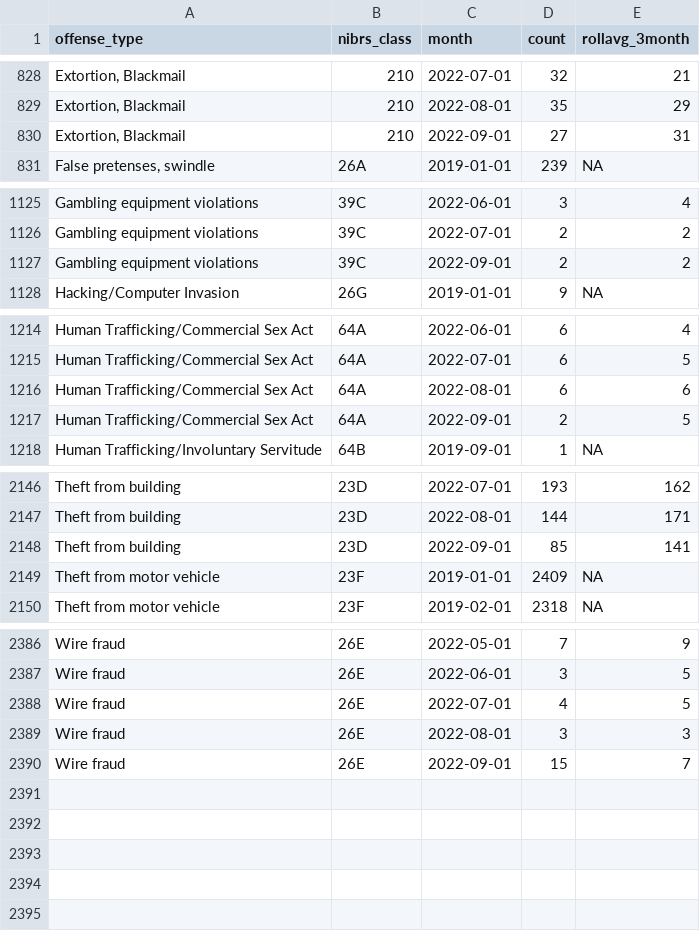
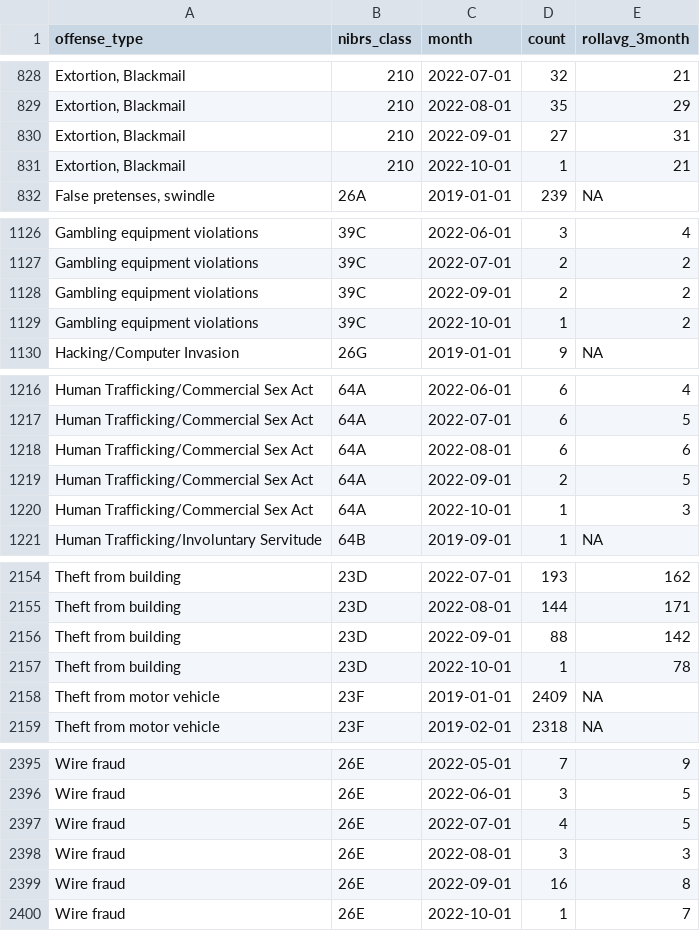
Before and after one commit to abcotvdata/safetytracker_houston, a CSV file: data/output/monthly/citywide_detailed_monthly.csv, drawn as a sheet; only a part is shown, gaps mark what is left out; addresses are those after the commit; the diff covers the shown part only; the diff names each change by its address in the sheet, - before the commit and + after, or states it on an @@ line.

```diff
--- a/data/output/monthly/citywide_detailed_monthly.csv
+++ b/data/output/monthly/citywide_detailed_monthly.csv
+row 831: Extortion, Blackmail | 210 | 2022-10-01 | 1 | 21
+row 1129: Gambling equipment violations | 39C | 2022-10-01 | 1 | 2
+row 1220: Human Trafficking/Commercial Sex Act | 64A | 2022-10-01 | 1 | 3
-D2156 (count): 85
+D2156 (count): 88
-E2156 (rollavg_3month): 141
+E2156 (rollavg_3month): 142
+row 2157: Theft from building | 23D | 2022-10-01 | 1 | 78
+row 2399: Wire fraud | 26E | 2022-09-01 | 16 | 8
-C2400 (month): 2022-09-01
+C2400 (month): 2022-10-01
-D2400 (count): 15
+D2400 (count): 1
```
Also changed, not shown: 5 added rows and 92 edited cells elsewhere in this file, data/output/beat/beat_category.csv, data/output/beat/beat_detailed.csv, 56 other files.
